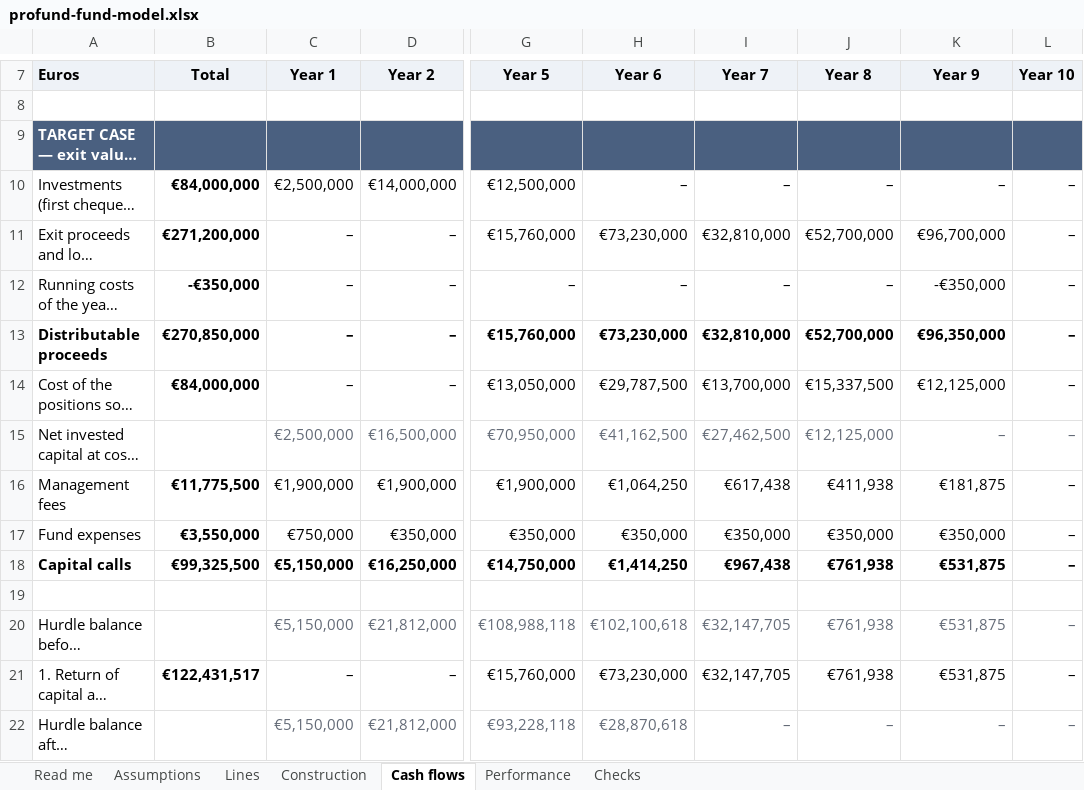
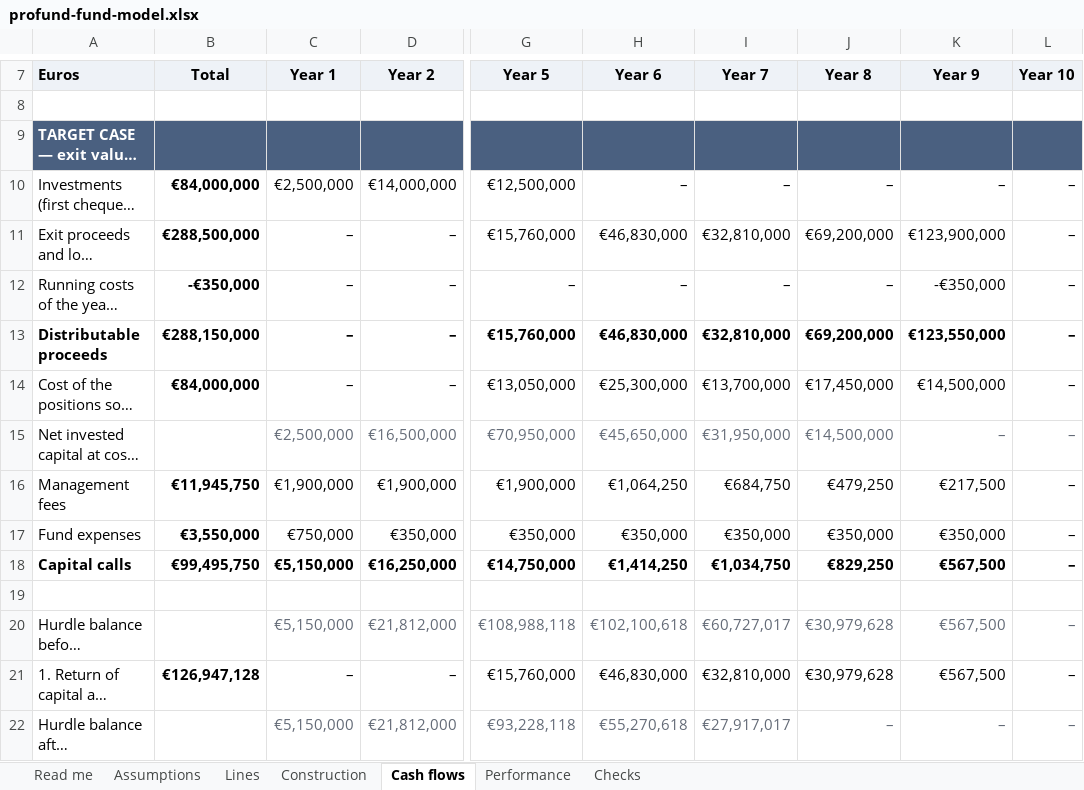
Before and after one commit to proplace-co/profund-vc, an Excel workbook: public/profund-fund-model.xlsx, sheet Cash flows, drawn as a sheet; only a part is shown, gaps mark what is left out; long unchanged cells end in …; values as stored, in another font and other column widths than the file's, no borders; the diff covers the shown part only; the diff names each change by its address in the sheet, - before the commit and + after, or states it on an @@ line.

```diff
--- a/public/profund-fund-model.xlsx (sheet Cash flows)
+++ b/public/profund-fund-model.xlsx (sheet Cash flows)
-B11 (Total): €271,200,000
+B11 (Total): €288,500,000
-H11 (Year 6): €73,230,000
+H11 (Year 6): €46,830,000
-J11 (Year 8): €52,700,000
+J11 (Year 8): €69,200,000
-K11 (Year 9): €96,700,000
+K11 (Year 9): €123,900,000
-B13 (Total): €270,850,000
+B13 (Total): €288,150,000
-H13 (Year 6): €73,230,000
+H13 (Year 6): €46,830,000
-J13 (Year 8): €52,700,000
+J13 (Year 8): €69,200,000
-K13 (Year 9): €96,350,000
+K13 (Year 9): €123,550,000
-H14 (Year 6): €29,787,500
+H14 (Year 6): €25,300,000
-J14 (Year 8): €15,337,500
+J14 (Year 8): €17,450,000
-K14 (Year 9): €12,125,000
+K14 (Year 9): €14,500,000
-H15 (Year 6): €41,162,500
+H15 (Year 6): €45,650,000
-I15 (Year 7): €27,462,500
+I15 (Year 7): €31,950,000
-J15 (Year 8): €12,125,000
+J15 (Year 8): €14,500,000
-B16 (Total): €11,775,500
+B16 (Total): €11,945,750
-I16 (Year 7): €617,438
+I16 (Year 7): €684,750
-J16 (Year 8): €411,938
+J16 (Year 8): €479,250
-K16 (Year 9): €181,875
+K16 (Year 9): €217,500
-B18 (Total): €99,325,500
+B18 (Total): €99,495,750
-I18 (Year 7): €967,438
+I18 (Year 7): €1,034,750
-J18 (Year 8): €761,938
+J18 (Year 8): €829,250
-K18 (Year 9): €531,875
+K18 (Year 9): €567,500
-I20 (Year 7): €32,147,705
+I20 (Year 7): €60,727,017
-J20:J21 (Year 8): €761,938
+J20:J21 (Year 8): €30,979,628
-K20:K21 (Year 9): €531,875
+K20:K21 (Year 9): €567,500
-B21 (Total): €122,431,517
+B21 (Total): €126,947,128
-H21 (Year 6): €73,230,000
+H21 (Year 6): €46,830,000
-I21 (Year 7): €32,147,705
+I21 (Year 7): €32,810,000
-H22 (Year 6): €28,870,618
+H22 (Year 6): €55,270,618
-I22 (Year 7): –
+I22 (Year 7): €27,917,017
```
Also changed, not shown: 1 added row, 1 removed row and 211 edited cells elsewhere in this sheet, sheet Checks, sheet Lines, sheet Performance, sheet Construction, sheet Read me, sheet Assumptions, 9 other files.
